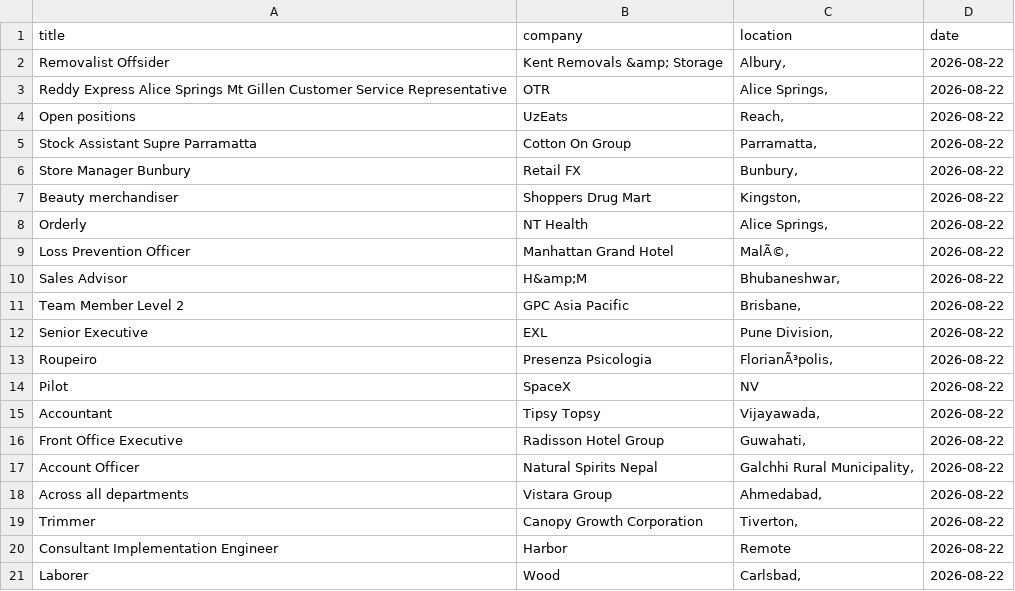
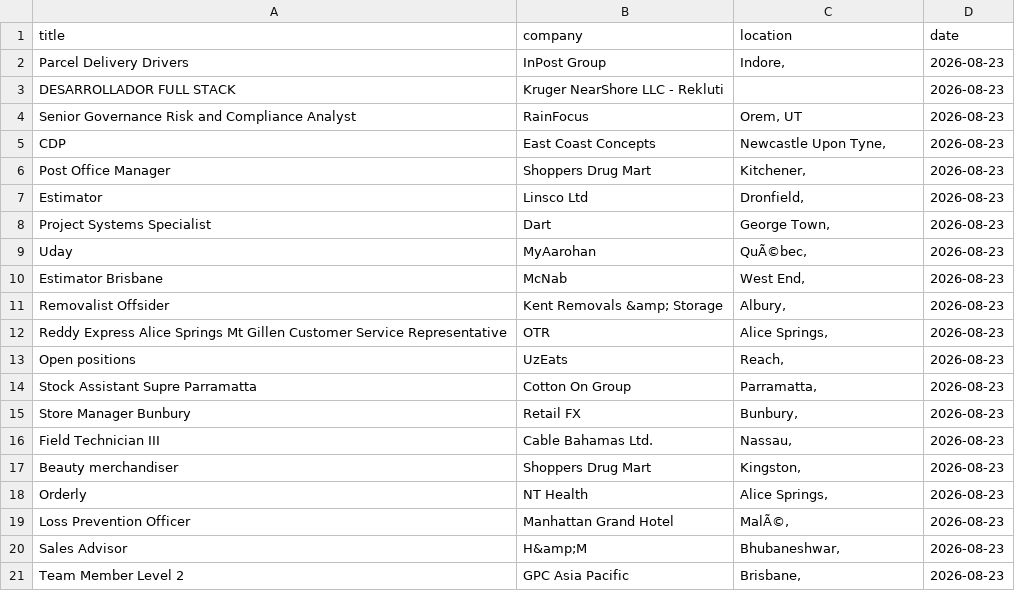
Before and after one commit to vvreddy4/Data-pipeline, a CSV file: data/raw_jobs.csv, drawn as a sheet.

Commit message:
Daily job data update

```diff
--- a/data/raw_jobs.csv
+++ b/data/raw_jobs.csv
@@ -1,21 +1,21 @@
 title,company,location,date
-Removalist Offsider,Kent Removals &amp; Storage,"Albury, ",2026-08-22
-Reddy Express Alice Springs Mt Gillen Customer Service Representative,OTR,"Alice Springs, ",2026-08-22
-Open positions,UzEats,"Reach, ",2026-08-22
-Stock Assistant Supre Parramatta,Cotton On Group,"Parramatta, ",2026-08-22
-Store Manager Bunbury,Retail FX,"Bunbury, ",2026-08-22
-Beauty merchandiser,Shoppers Drug Mart,"Kingston, ",2026-08-22
-Orderly,NT Health,"Alice Springs, ",2026-08-22
-Loss Prevention Officer,Manhattan Grand Hotel,"MalÃ©, ",2026-08-22
-Sales Advisor,H&amp;M,"Bhubaneshwar, ",2026-08-22
-Team Member Level 2,GPC Asia Pacific,"Brisbane, ",2026-08-22
-Senior Executive,EXL,"Pune Division, ",2026-08-22
-Roupeiro,Presenza Psicologia,"FlorianÃ³polis, ",2026-08-22
-Pilot,SpaceX,NV,2026-08-22
-Accountant,Tipsy Topsy,"Vijayawada, ",2026-08-22
-Front Office Executive,Radisson Hotel Group,"Guwahati, ",2026-08-22
-Account Officer,Natural Spirits Nepal,"Galchhi Rural Municipality, ",2026-08-22
-Across all departments,Vistara Group,"Ahmedabad, ",2026-08-22
-Trimmer,Canopy Growth Corporation,"Tiverton, ",2026-08-22
-Consultant Implementation Engineer,Harbor,Remote,2026-08-22
-Laborer,Wood,"Carlsbad, ",2026-08-22
+Parcel Delivery Drivers,InPost Group,"Indore, ",2026-08-23
+DESARROLLADOR FULL STACK,Kruger NearShore LLC - Rekluti,,2026-08-23
+Senior Governance Risk and Compliance Analyst,RainFocus,"Orem, UT",2026-08-23
+CDP,East Coast Concepts,"Newcastle Upon Tyne, ",2026-08-23
+Post Office Manager,Shoppers Drug Mart,"Kitchener, ",2026-08-23
+Estimator,Linsco Ltd,"Dronfield, ",2026-08-23
+Project Systems Specialist,Dart,"George Town, ",2026-08-23
+Uday,MyAarohan,"QuÃ©bec, ",2026-08-23
+Estimator Brisbane,McNab,"West End, ",2026-08-23
+Removalist Offsider,Kent Removals &amp; Storage,"Albury, ",2026-08-23
+Reddy Express Alice Springs Mt Gillen Customer Service Representative,OTR,"Alice Springs, ",2026-08-23
+Open positions,UzEats,"Reach, ",2026-08-23
+Stock Assistant Supre Parramatta,Cotton On Group,"Parramatta, ",2026-08-23
+Store Manager Bunbury,Retail FX,"Bunbury, ",2026-08-23
+Field Technician III,Cable Bahamas Ltd.,"Nassau, ",2026-08-23
+Beauty merchandiser,Shoppers Drug Mart,"Kingston, ",2026-08-23
+Orderly,NT Health,"Alice Springs, ",2026-08-23
+Loss Prevention Officer,Manhattan Grand Hotel,"MalÃ©, ",2026-08-23
+Sales Advisor,H&amp;M,"Bhubaneshwar, ",2026-08-23
+Team Member Level 2,GPC Asia Pacific,"Brisbane, ",2026-08-23
```
